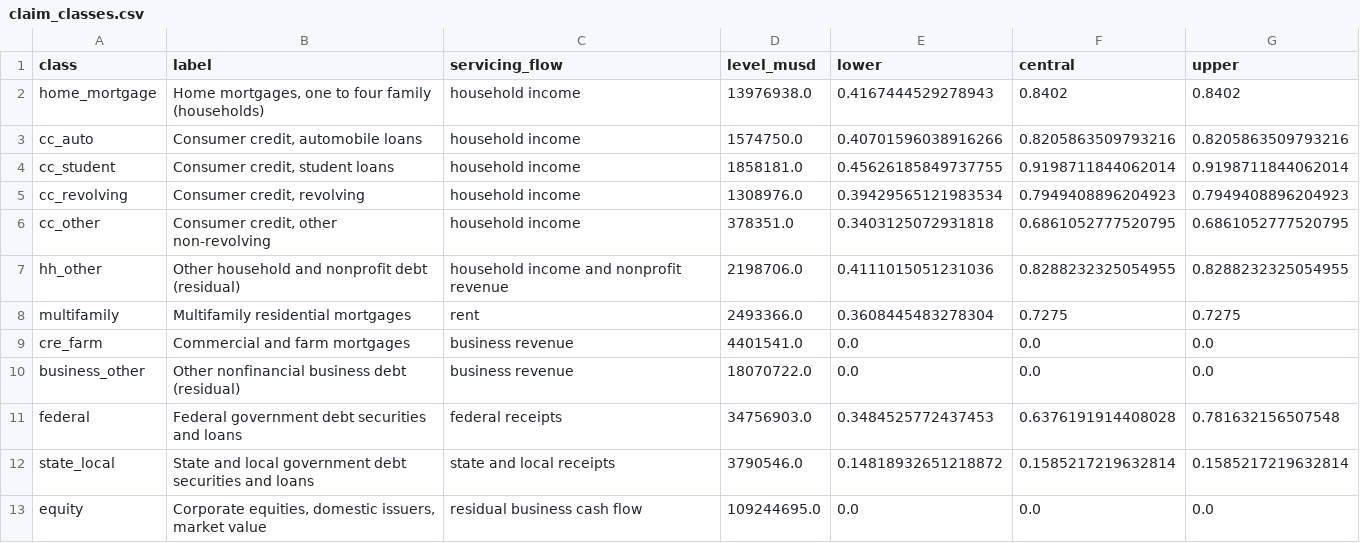
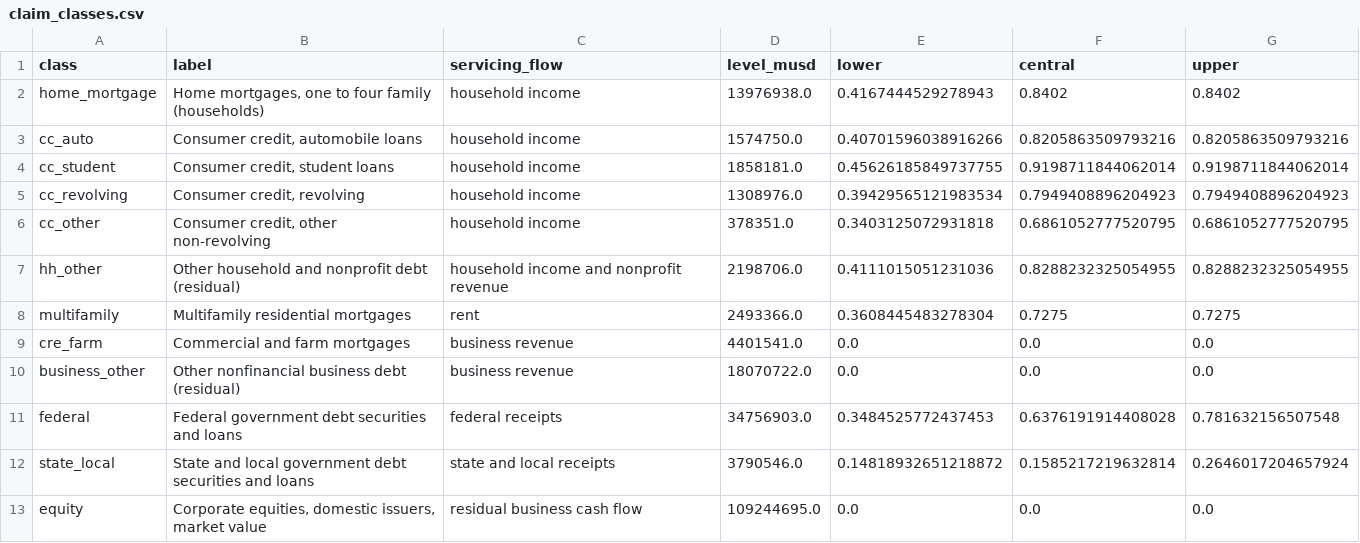
Before and after one commit to MohitPratapSinghRathore/physical-ai, a CSV file: framework/labor_backing/_unreviewed/claim_classes.csv, drawn as a sheet.

```diff
--- a/framework/labor_backing/_unreviewed/claim_classes.csv
+++ b/framework/labor_backing/_unreviewed/claim_classes.csv
@@ -11,3 +11,3 @@ business_other,Other nonfinancial business debt (residual),business revenue,1807
 federal,Federal government debt securities and loans,federal receipts,34756903.0,0.3484525772437453,0.6376191914408028,0.781632156507548
-state_local,State and local government debt securities and loans,state and local receipts,3790546.0,0.14818932651218872,0.1585217219632814,0.1585217219632814
+state_local,State and local government debt securities and loans,state and local receipts,3790546.0,0.14818932651218872,0.1585217219632814,0.2646017204657924
 equity,"Corporate equities, domestic issuers, market value",residual business cash flow,109244695.0,0.0,0.0,0.0
```
Also changed, not shown: framework/labor_backing/_unreviewed/ratio_time_series.csv, 25 other files.
